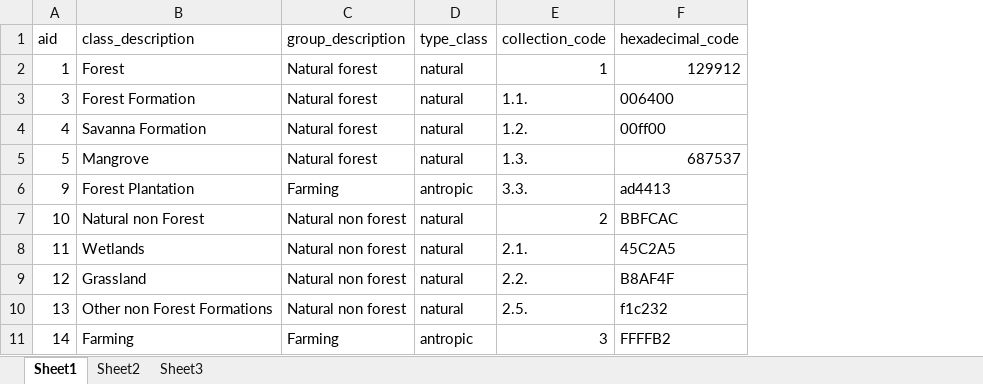
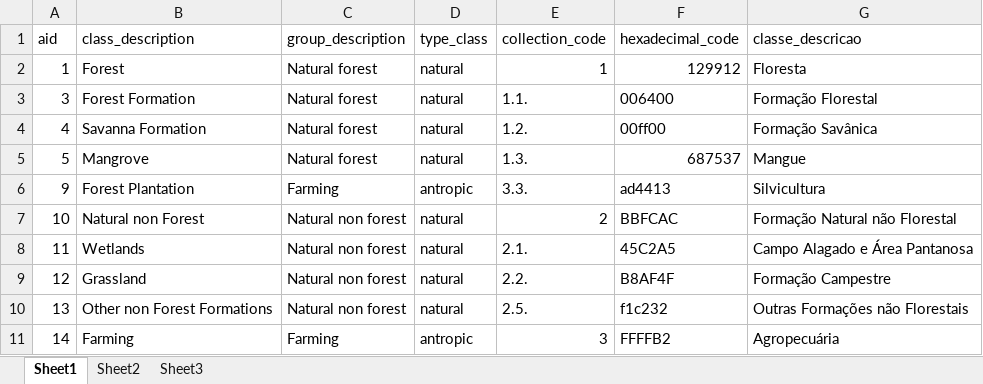
Before and after one commit to darrennorris/Amapa-mine, an Excel workbook: data/raster/Mapbiomas_AP_equalarea/mapbiomas_6_legend.xlsx, sheet Sheet1, drawn as a sheet; only a part is shown; values as stored, in another font and other column widths than the file's, no borders; the diff names each change by its address in the sheet, - before the commit and + after, or states it on an @@ line.

Commit message:
update legend

```diff
--- a/data/raster/Mapbiomas_AP_equalarea/mapbiomas_6_legend.xlsx (sheet Sheet1)
+++ b/data/raster/Mapbiomas_AP_equalarea/mapbiomas_6_legend.xlsx (sheet Sheet1)
+column G (classe_descricao), rows 2-11: Floresta | Formação Florestal | Formação Savânica | Mangue | Silvicultura | Formação Natural não Florestal | Campo Alagado e Área Pantanosa | Formação Campestre | Outras Formações não Florestais | Agropecuária
```
Also changed, not shown: data/raster/Mapbiomas_cover_lourenco_utm/mapbiomas_6_legend.xlsx.
